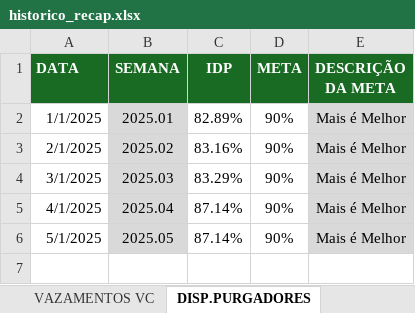
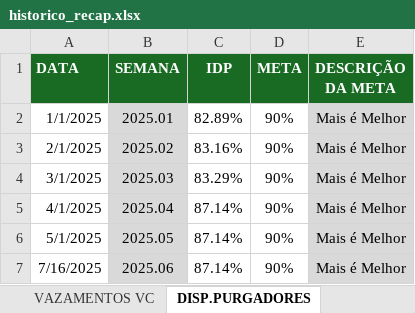
Before and after one commit to pedroklauber/Indicadores-C3, an Excel workbook: historico_recap.xlsx, sheet DISP.PURGADORES, drawn as a sheet; values as stored, in another font and other column widths than the file's, no borders; the diff names each change by its address in the sheet, - before the commit and + after, or states it on an @@ line.

```diff
--- a/historico_recap.xlsx (sheet DISP.PURGADORES)
+++ b/historico_recap.xlsx (sheet DISP.PURGADORES)
+row 7: 7/16/2025 | 2025.06 | 87.14% | 90% | Mais é Melhor
```
Also changed, not shown: sheet IARI, sheet IAZF, sheet REALIZACAO SEMANAL, sheet PFCEO, sheet VAZAMENTOS GERAL, sheet VAZAMENTOS VC, 2 more sheets.
